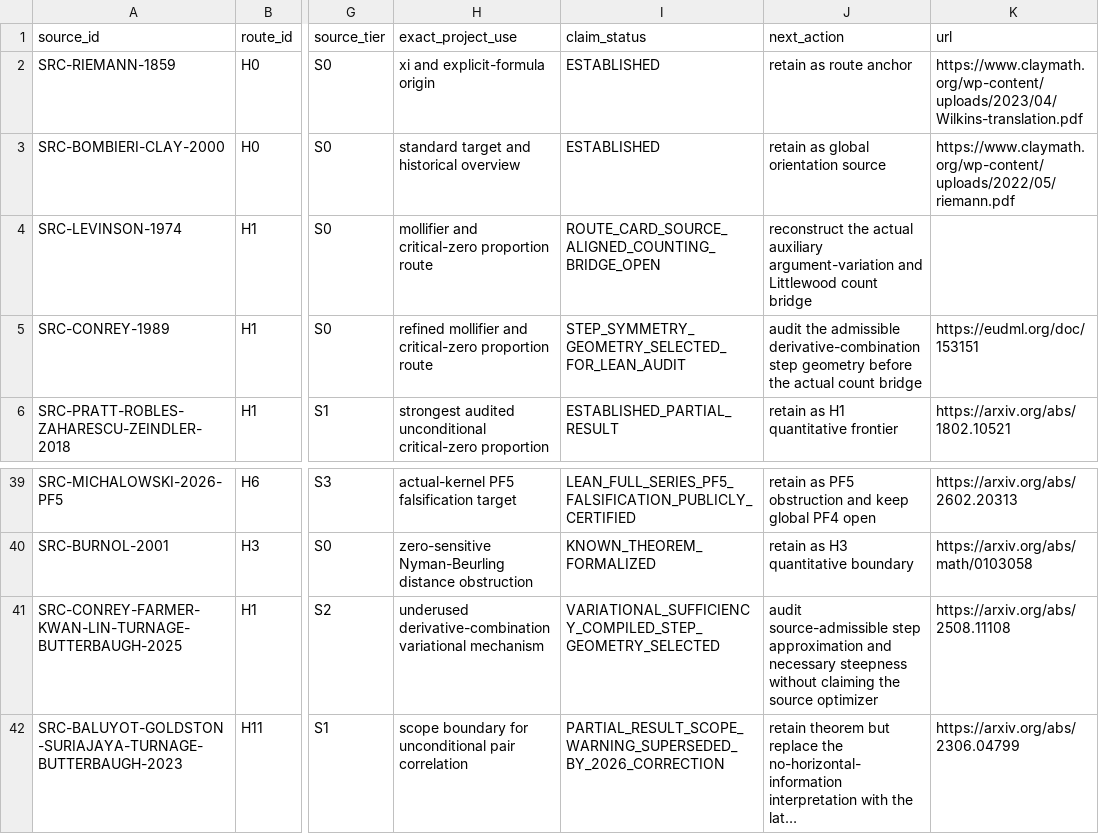
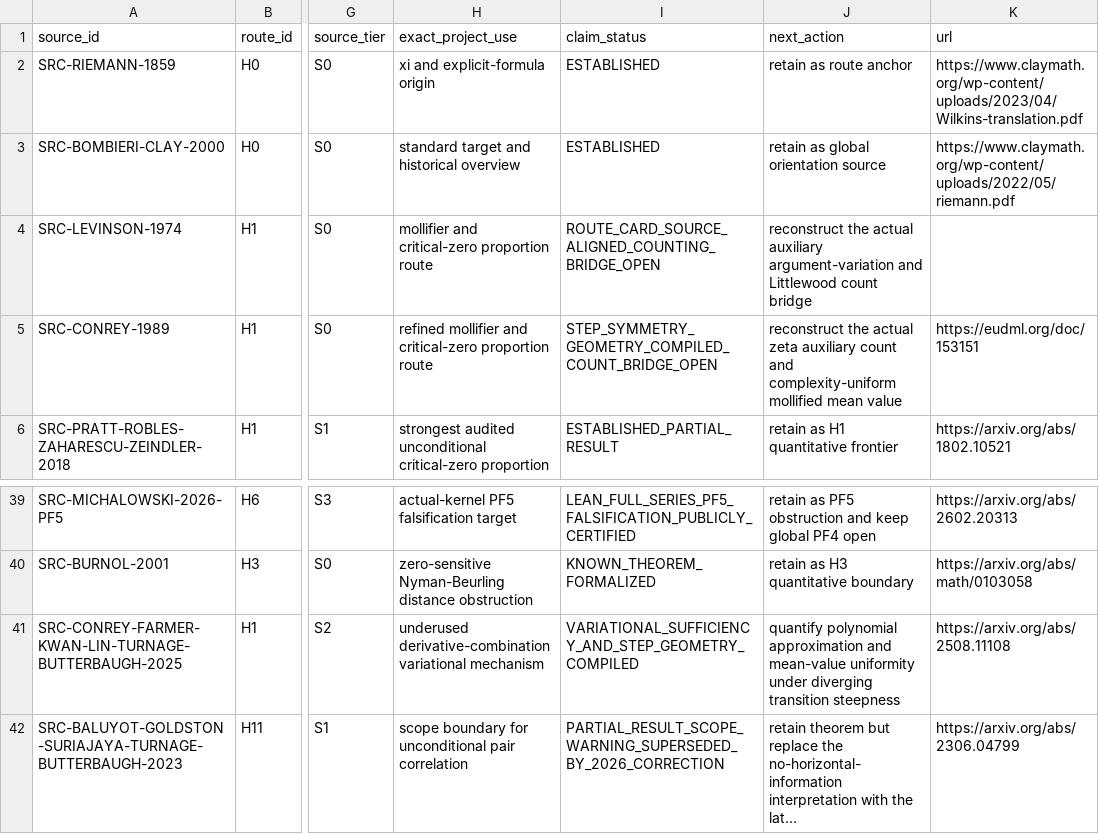
Before and after one commit to Ryugu-07/lean-lab-rh, a CSV file: research/literature_source_registry.csv, drawn as a sheet; only a part is shown, gaps mark what is left out; long unchanged cells end in …; the diff names each change by its address in the sheet, - before the commit and + after, or states it on an @@ line.

Commit message:
Formalize Levinson-Siegel step geometry

```diff
--- a/research/literature_source_registry.csv
+++ b/research/literature_source_registry.csv
-I5 (claim_status): STEP_SYMMETRY_GEOMETRY_SELECTED_FOR_LEAN_AUDIT
+I5 (claim_status): STEP_SYMMETRY_GEOMETRY_COMPILED_COUNT_BRIDGE_OPEN
-J5 (next_action): audit the admissible derivative-combination step geometry before the actual count bridge
+J5 (next_action): reconstruct the actual zeta auxiliary count and complexity-uniform mollified mean value
-I41 (claim_status): VARIATIONAL_SUFFICIENCY_COMPILED_STEP_GEOMETRY_SELECTED
+I41 (claim_status): VARIATIONAL_SUFFICIENCY_AND_STEP_GEOMETRY_COMPILED
-J41 (next_action): audit source-admissible step approximation and necessary steepness without claiming the source optimizer
+J41 (next_action): quantify polynomial approximation and mean-value uniformity under diverging transition steepness
```
Also changed, not shown: 12 other files.
